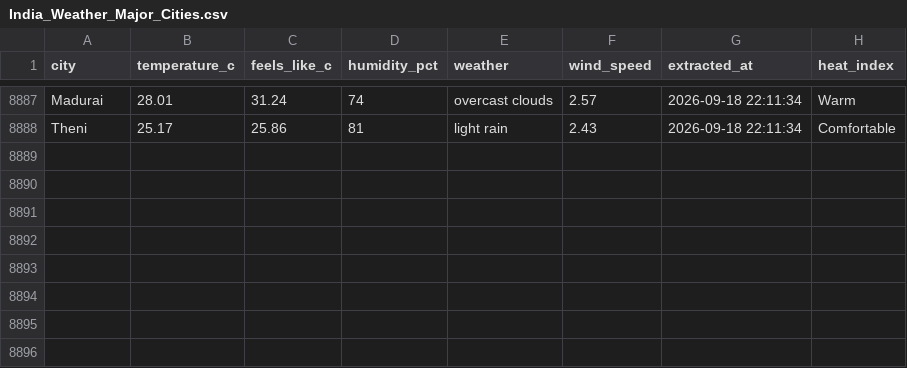
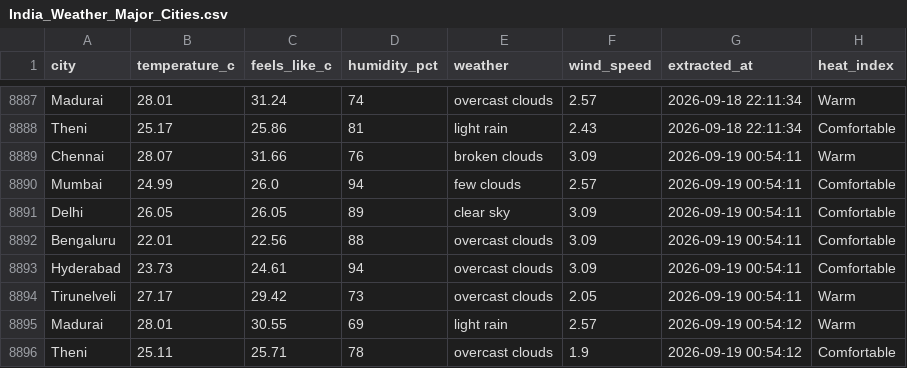
Before and after one commit to muthukarthiksrk/de-journey, a CSV file: India_Weather_Major_Cities.csv, drawn as a sheet; only a part is shown, gaps mark what is left out; the diff names each change by its address in the sheet, - before the commit and + after, or states it on an @@ line.

```diff
--- a/India_Weather_Major_Cities.csv
+++ b/India_Weather_Major_Cities.csv
+row 8889: Chennai | 28.07 | 31.66 | 76 | broken clouds | 3.09 | 2026-09-19 00:54:11 | Warm
+row 8890: Mumbai | 24.99 | 26.0 | 94 | few clouds | 2.57 | 2026-09-19 00:54:11 | Comfortable
+row 8891: Delhi | 26.05 | 26.05 | 89 | clear sky | 3.09 | 2026-09-19 00:54:11 | Comfortable
+row 8892: Bengaluru | 22.01 | 22.56 | 88 | overcast clouds | 3.09 | 2026-09-19 00:54:11 | Comfortable
+row 8893: Hyderabad | 23.73 | 24.61 | 94 | overcast clouds | 3.09 | 2026-09-19 00:54:11 | Comfortable
+row 8894: Tirunelveli | 27.17 | 29.42 | 73 | overcast clouds | 2.05 | 2026-09-19 00:54:11 | Warm
+row 8895: Madurai | 28.01 | 30.55 | 69 | light rain | 2.57 | 2026-09-19 00:54:12 | Warm
+row 8896: Theni | 25.11 | 25.71 | 78 | overcast clouds | 1.9 | 2026-09-19 00:54:12 | Comfortable
```
